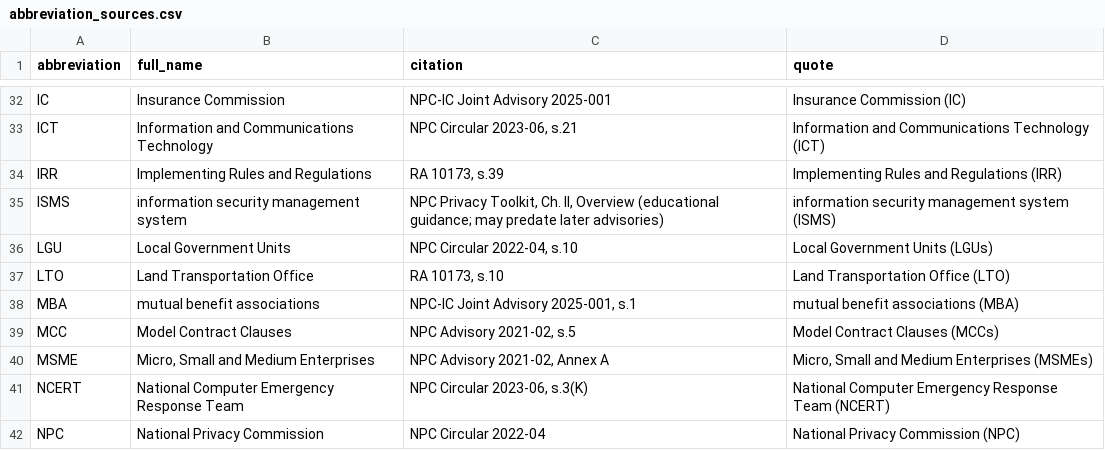
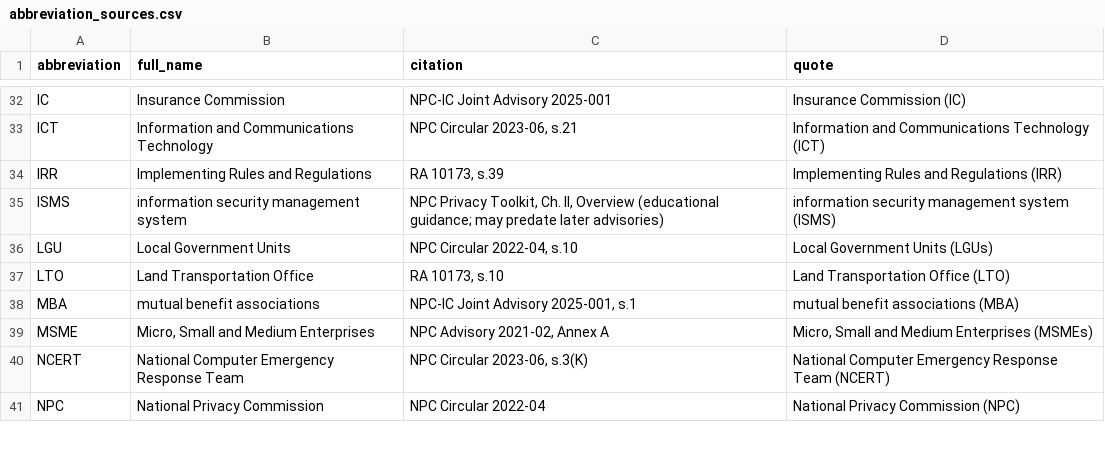
Before and after one commit to lesleymanantan/linaw-ph-privacy, a CSV file: reports/abbreviation_sources.csv, drawn as a sheet; only a part is shown, gaps mark what is left out.

Commit message:
Remove the MCC abbreviation hint
The corpus gives two wordings for MCC, so one hint would not match every passage.

```diff
--- a/reports/abbreviation_sources.csv
+++ b/reports/abbreviation_sources.csv
@@ -38,3 +38,2 @@ LTO,Land Transportation Office,"RA 10173, s.10",Land Transportation Office (LTO)
 MBA,mutual benefit associations,"NPC-IC Joint Advisory 2025-001, s.1",mutual benefit associations (MBA)
-MCC,Model Contract Clauses,"NPC Advisory 2021-02, s.5",Model Contract Clauses (MCCs)
 MSME,"Micro, Small and Medium Enterprises","NPC Advisory 2021-02, Annex A","Micro, Small and Medium Enterprises (MSMEs)"
```
Also changed, not shown: data/i18n/labels.csv, 1 other file.
